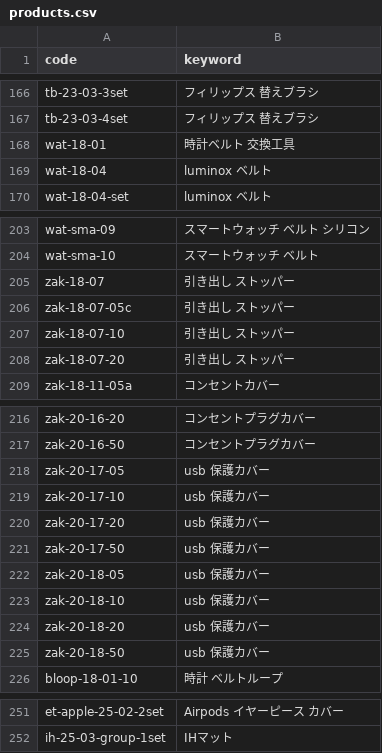
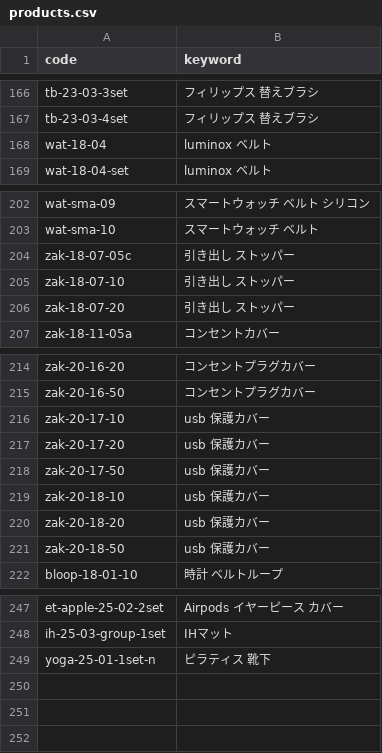
Before and after one commit to kaiyoshida0318/ycheck, a CSV file: data/products.csv, drawn as a sheet; only a part is shown, gaps mark what is left out.

Commit message:
Update products.csv

```diff
--- a/data/products.csv
+++ b/data/products.csv
@@ -167,3 +167,2 @@ tb-23-03-3set,フィリップス 替えブラシ
 tb-23-03-4set,フィリップス 替えブラシ
-wat-18-01,時計ベルト 交換工具
 wat-18-04,luminox ベルト
@@ -204,3 +203,2 @@ wat-sma-09,スマートウォッチ ベルト シリコン
 wat-sma-10,スマートウォッチ ベルト
-zak-18-07,引き出し ストッパー
 zak-18-07-05c,引き出し ストッパー
@@ -217,3 +215,2 @@ zak-20-16-20,コンセントプラグカバー
 zak-20-16-50,コンセントプラグカバー
-zak-20-17-05,usb 保護カバー
 zak-20-17-10,usb 保護カバー
@@ -221,3 +218,2 @@ zak-20-17-20,usb 保護カバー
 zak-20-17-50,usb 保護カバー
-zak-20-18-05,usb 保護カバー
 zak-20-18-10,usb 保護カバー
@@ -252 +248,2 @@ et-apple-25-02-2set,Airpods イヤーピース カバー
 ih-25-03-group-1set,IHマット
+yoga-25-01-1set-n,ピラティス　靴下
```
